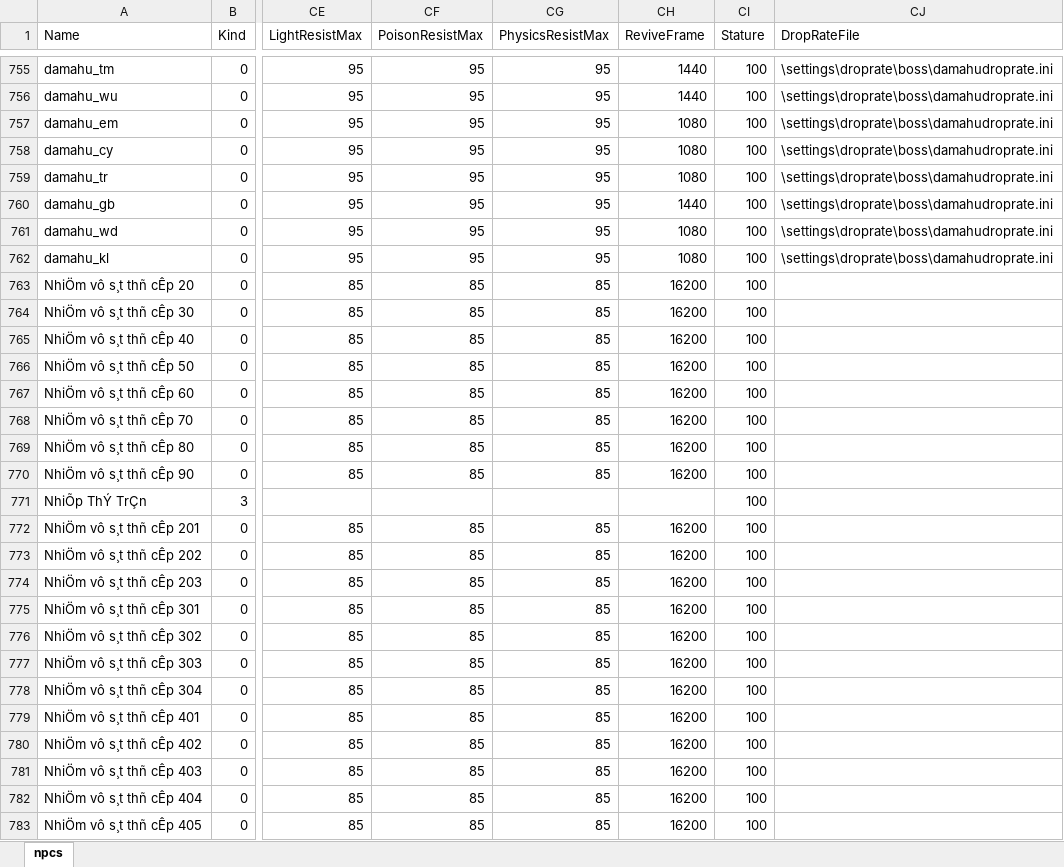
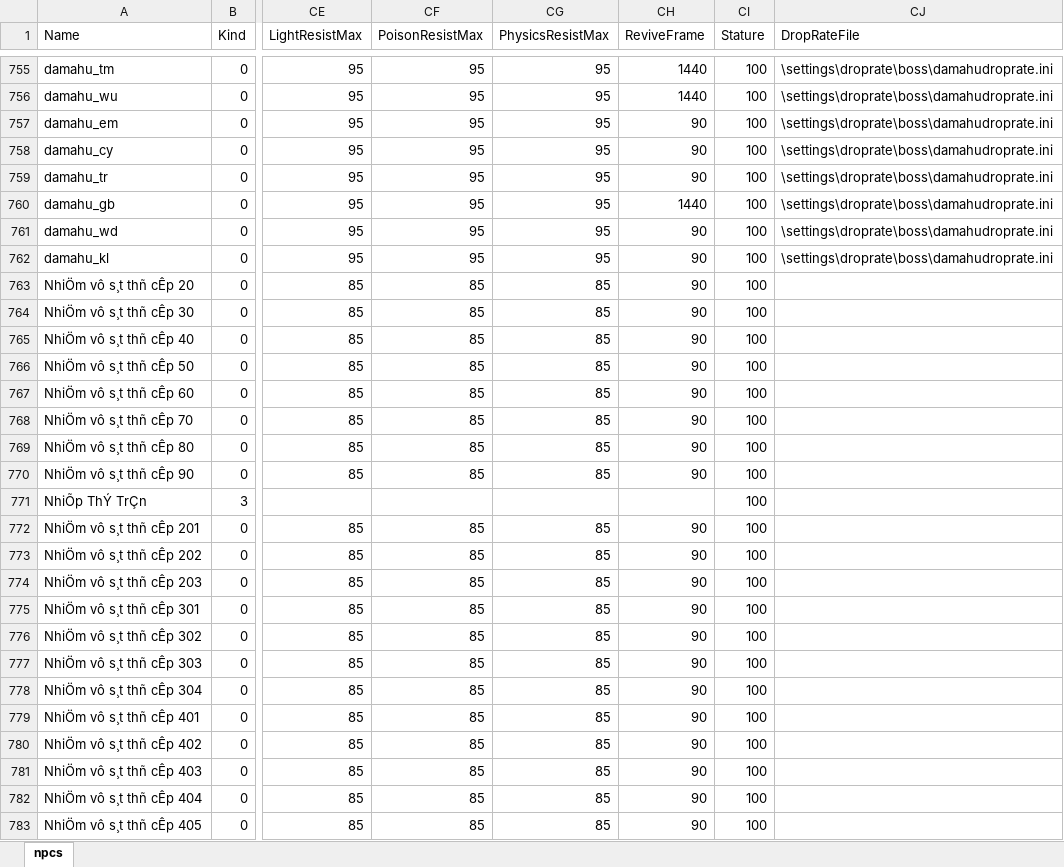
Before and after one commit to rinodung/jx-than-long-client, an Excel workbook: settings/npcs.xlsx, sheet npcs, drawn as a sheet; only a part is shown, gaps mark what is left out; values as stored, in another font and other column widths than the file's, no borders; the diff covers the shown part only; the diff names each change by its address in the sheet, - before the commit and + after, or states it on an @@ line.

```diff
--- a/settings/npcs.xlsx (sheet npcs)
+++ b/settings/npcs.xlsx (sheet npcs)
-CH757:CH759 (ReviveFrame): 1080
+CH757:CH759 (ReviveFrame): 90
-CH761:CH762 (ReviveFrame): 1080
+CH761:CH762 (ReviveFrame): 90
-CH763:CH770 (ReviveFrame): 16200
+CH763:CH770 (ReviveFrame): 90
-CH772:CH783 (ReviveFrame): 16200
+CH772:CH783 (ReviveFrame): 90
```
Also changed, not shown: other rows of this sheet, settings/npcs-ch-revivetime.txt.xlsx, 3 other files.
